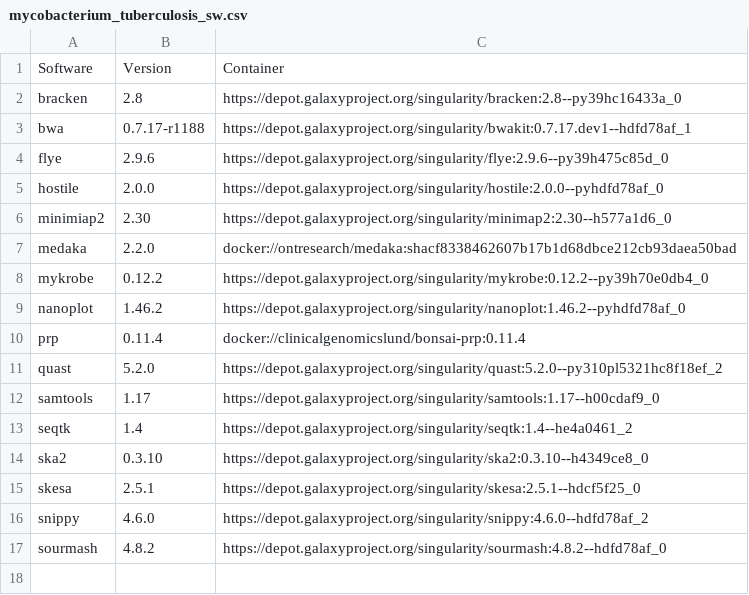
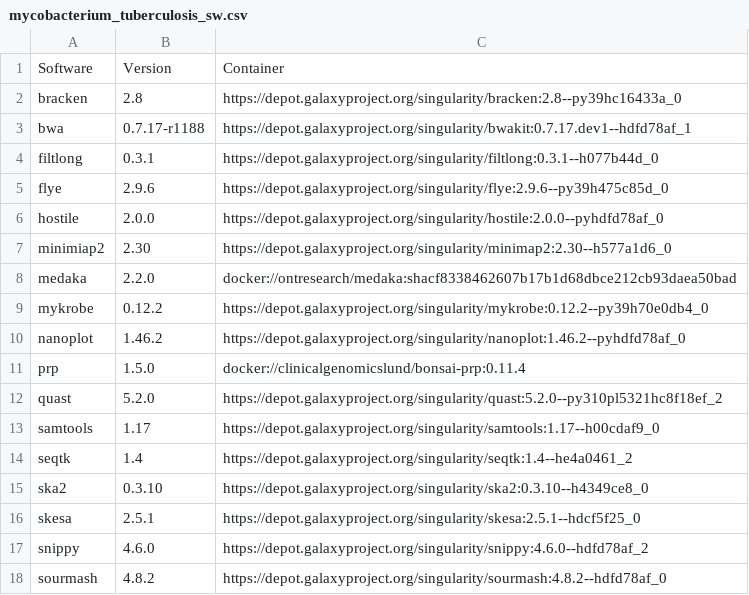
Before and after one commit to genomic-medicine-sweden/jasen, a CSV file: docs/source/workflows/mycobacterium_tuberculosis_sw.csv, drawn as a sheet.

```diff
--- a/docs/source/workflows/mycobacterium_tuberculosis_sw.csv
+++ b/docs/source/workflows/mycobacterium_tuberculosis_sw.csv
@@ -3,2 +3,3 @@ bracken,2.8,https://depot.galaxyproject.org/singularity/bracken:2.8--py39hc16433
 bwa,0.7.17-r1188,https://depot.galaxyproject.org/singularity/bwakit:0.7.17.dev1--hdfd78af_1
+filtlong,0.3.1,https://depot.galaxyproject.org/singularity/filtlong:0.3.1--h077b44d_0
 flye,2.9.6,https://depot.galaxyproject.org/singularity/flye:2.9.6--py39h475c85d_0
@@ -9,3 +10,3 @@ mykrobe,0.12.2,https://depot.galaxyproject.org/singularity/mykrobe:0.12.2--py39h
 nanoplot,1.46.2,https://depot.galaxyproject.org/singularity/nanoplot:1.46.2--pyhdfd78af_0
-prp,0.11.4,docker://clinicalgenomicslund/bonsai-prp:0.11.4
+prp,1.5.0,docker://clinicalgenomicslund/bonsai-prp:0.11.4
 quast,5.2.0,https://depot.galaxyproject.org/singularity/quast:5.2.0--py310pl5321hc8f18ef_2
```
Also changed, not shown: docs/source/workflows/escherichia_coli_sw.csv, docs/source/workflows/staphylococcus_aureus_sw.csv, 4 other files.
